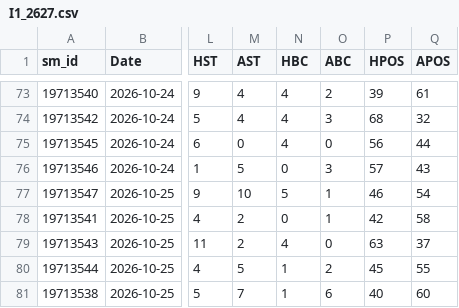
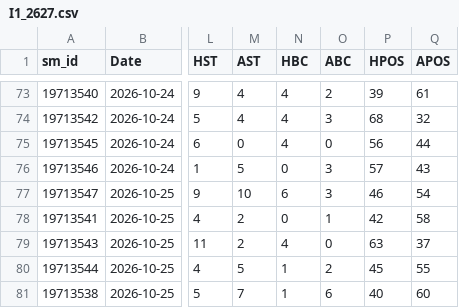
Before and after one commit to cengizhantopcu1983/futbol_tahmin-, a CSV file: data_sm/I1_2627.csv, drawn as a sheet; only a part is shown, gaps mark what is left out; the diff names each change by its address in the sheet, - before the commit and + after, or states it on an @@ line.

```diff
--- a/data_sm/I1_2627.csv
+++ b/data_sm/I1_2627.csv
-N77 (HBC): 5
+N77 (HBC): 6
-O77 (ABC): 1
+O77 (ABC): 3
```
Also changed, not shown: data_sm/E0_2627.csv, data_sm/T1_2627.csv, 3 other files.
